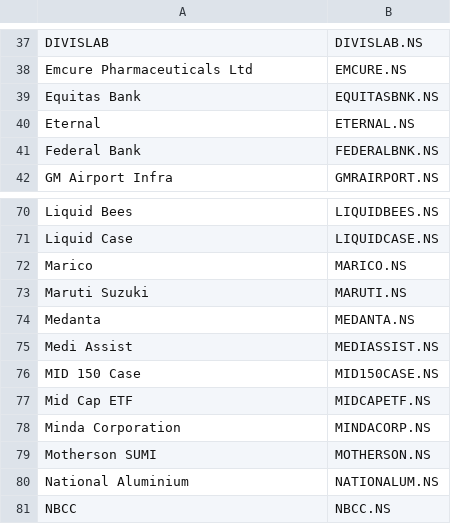
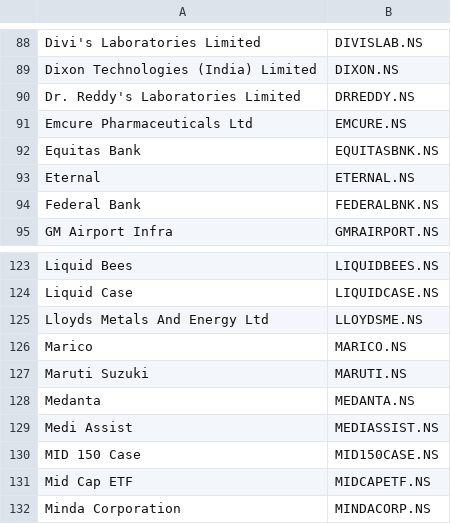
Before and after one commit to soumoster86/StockAIPredictor, a CSV file: stocks.csv, drawn as a sheet; only a part is shown, gaps mark what is left out; the shorter side is filled out with more unchanged rows; addresses are those after the commit; the diff covers the shown part only; the diff names each change by its address in the sheet, - before the commit and + after, or states it on an @@ line.

```diff
--- a/stocks.csv
+++ b/stocks.csv
-A88: DIVISLAB
+A88: Divi's Laboratories Limited
+row 89: Dixon Technologies (India) Limited | DIXON.NS
+row 90: Dr. Reddy's Laboratories Limited | DRREDDY.NS
@@ row 2 moved to row 125: Lloyds Metals And Energy Ltd @@
```
Also changed, not shown: 53 added rows and 1 removed row elsewhere in this file, 6 other files.
